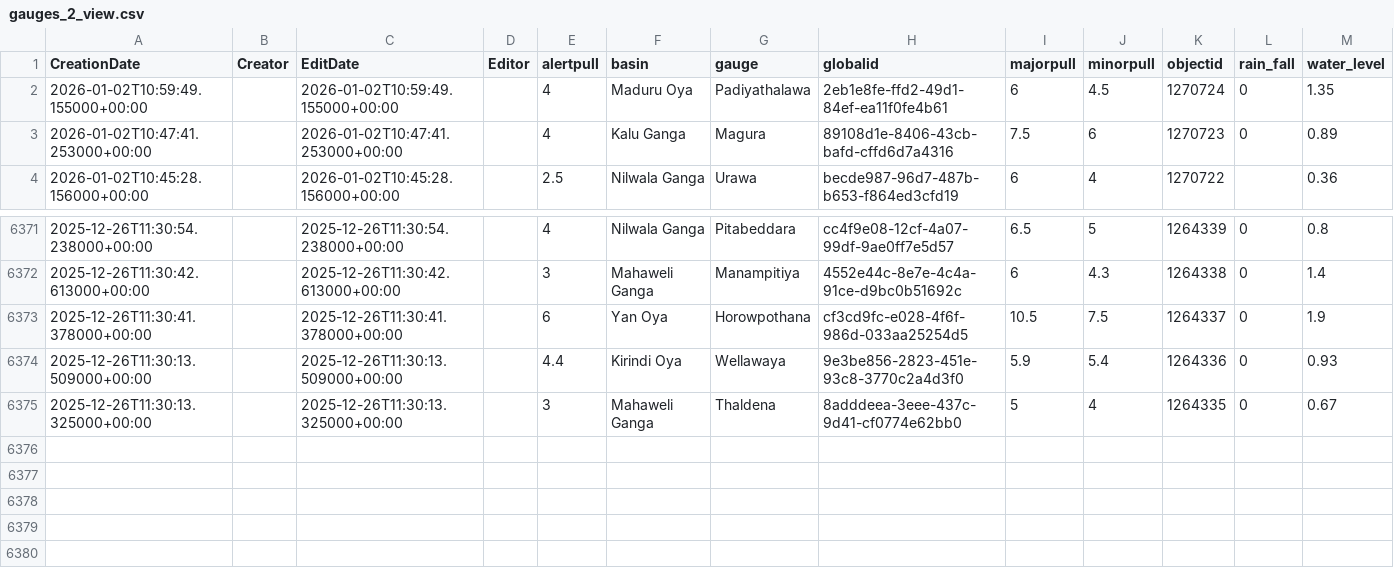
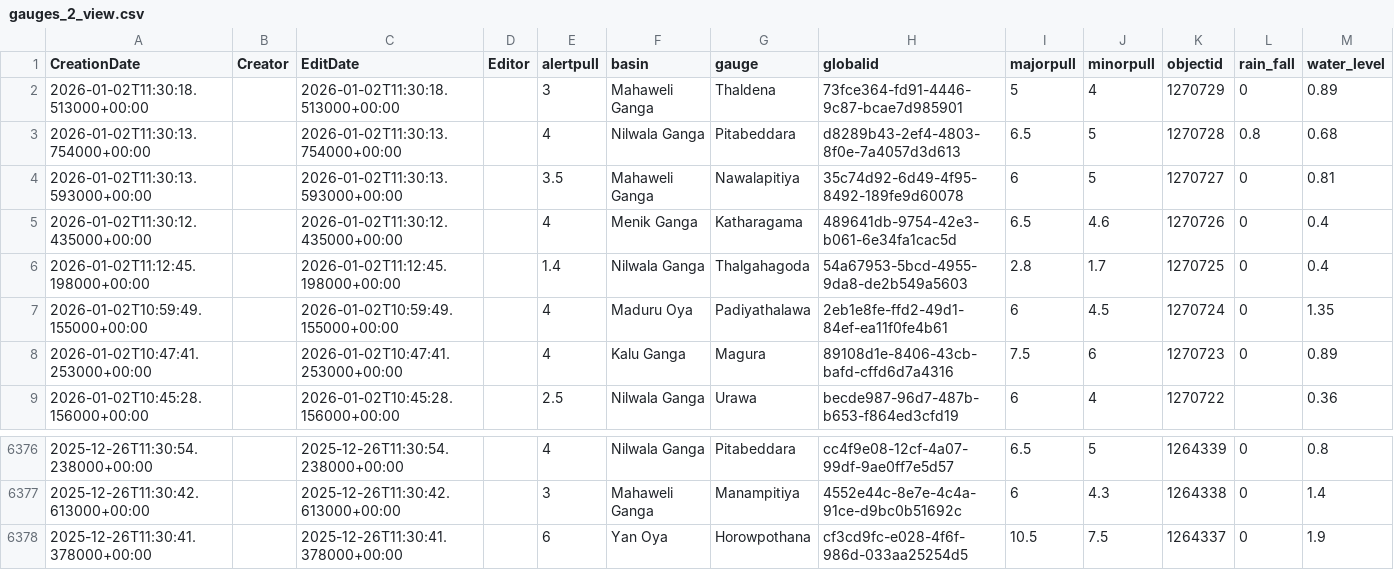
Before and after one commit to enigmazero-net/rise-lk-flood-data, a CSV file: data/gauges_2_view.csv, drawn as a sheet; only a part is shown, gaps mark what is left out; removed rows and columns are numbered as before the commit, all else as after; the diff names each change by its address in the sheet, - before the commit and + after, or states it on an @@ line.

```diff
--- a/data/gauges_2_view.csv
+++ b/data/gauges_2_view.csv
+row 2: 2026-01-02T11:30:18.513000+00:00 |  | 2026-01-02T11:30:18.513000+00:00 |  | 3 | Mahaweli Ganga | Thaldena | 73fce364-fd91-4446-9c87-bcae7d985901 | 5 | 4 | 1270729 | 0 | 0.89
+row 3: 2026-01-02T11:30:13.754000+00:00 |  | 2026-01-02T11:30:13.754000+00:00 |  | 4 | Nilwala Ganga | Pitabeddara | d8289b43-2ef4-4803-8f0e-7a4057d3d613 | 6.5 | 5 | 1270728 | 0.8 | 0.68
+row 4: 2026-01-02T11:30:13.593000+00:00 |  | 2026-01-02T11:30:13.593000+00:00 |  | 3.5 | Mahaweli Ganga | Nawalapitiya | 35c74d92-6d49-4f95-8492-189fe9d60078 | 6 | 5 | 1270727 | 0 | 0.81
+row 5: 2026-01-02T11:30:12.435000+00:00 |  | 2026-01-02T11:30:12.435000+00:00 |  | 4 | Menik Ganga | Katharagama | 489641db-9754-42e3-b061-6e34fa1cac5d | 6.5 | 4.6 | 1270726 | 0 | 0.4
+row 6: 2026-01-02T11:12:45.198000+00:00 |  | 2026-01-02T11:12:45.198000+00:00 |  | 1.4 | Nilwala Ganga | Thalgahagoda | 54a67953-5bcd-4955-9da8-de2b549a5603 | 2.8 | 1.7 | 1270725 | 0 | 0.4
-row 6374: 2025-12-26T11:30:13.509000+00:00 |  | 2025-12-26T11:30:13.509000+00:00 |  | 4.4 | Kirindi Oya | Wellawaya | 9e3be856-2823-451e-93c8-3770c2a4d3f0 | 5.9 | 5.4 | 1264336 | 0 | 0.93
-row 6375: 2025-12-26T11:30:13.325000+00:00 |  | 2025-12-26T11:30:13.325000+00:00 |  | 3 | Mahaweli Ganga | Thaldena | 8adddeea-3eee-437c-9d41-cf0774e62bb0 | 5 | 4 | 1264335 | 0 | 0.67
```
Also changed, not shown: 1 other file.
